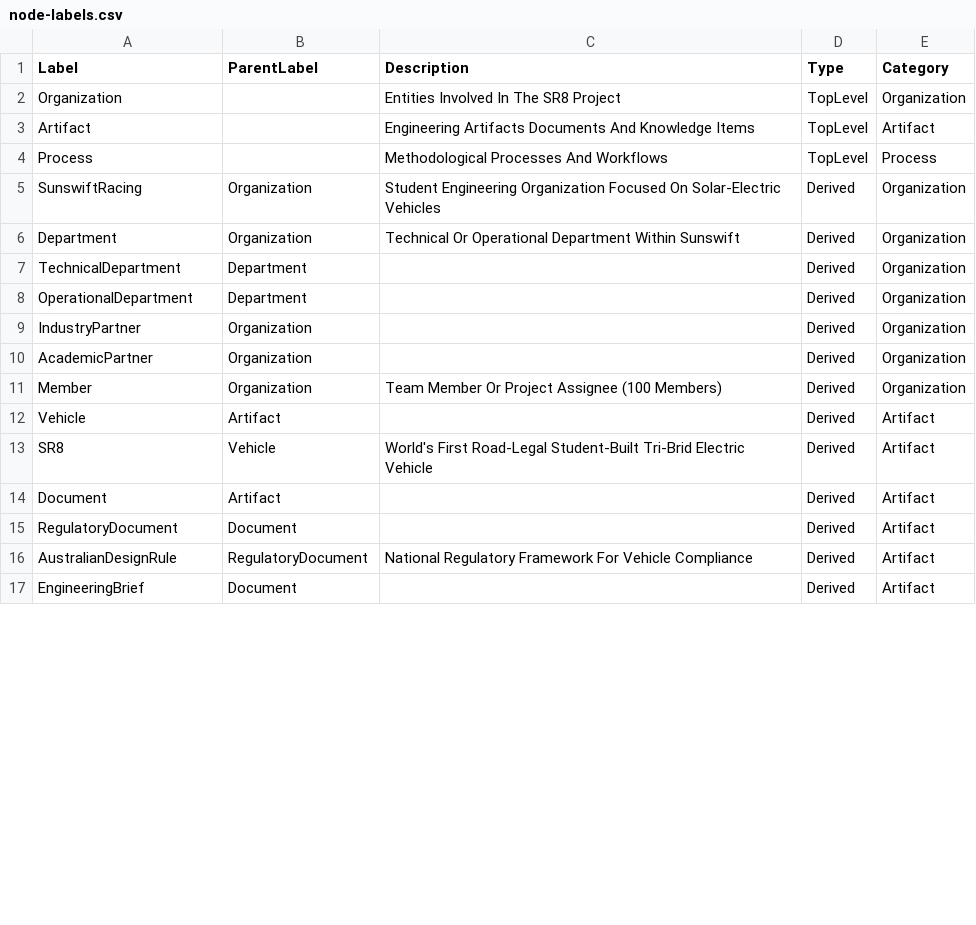
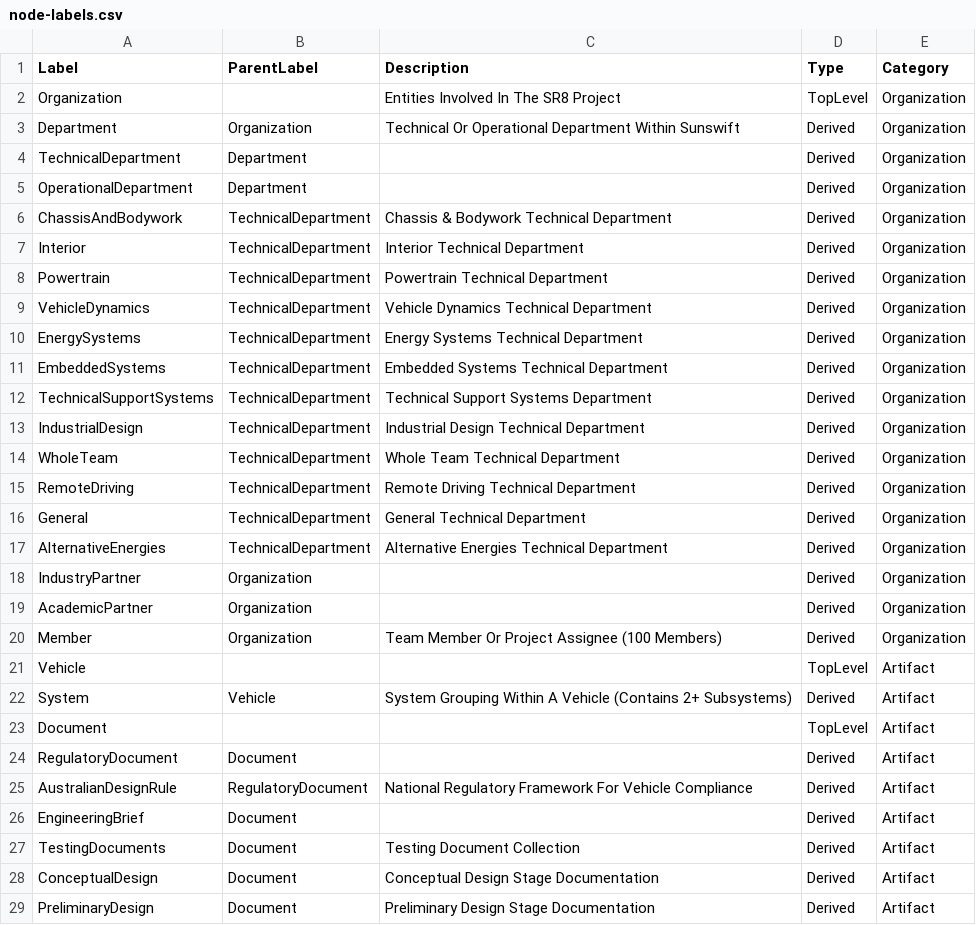
Before and after one commit to manansvr/Ontological-GraphRAG-Recommender, a CSV file: csv/node-labels.csv, drawn as a sheet; only a part is shown; the diff covers the shown part only.

Commit message:
updated the ontology end-to-end to support the refined engineering structure and stronger compliance traceability: moved to vehicle -> system -> subsystem, added explicit technical department assignment links (to project/system/subsystem), expanded requirement ownership and component placement relationships, and introduced adr links to external essential/recommended requirements. i also added a validation layer with validationscenario, acceptancecriterion, and validationresult plus corresponding relationships, synchronized these changes across csv schema files, owl classes/object properties, and ontology documentation (including updated diagrams and counts), and enhanced the neo4j verifier with updated expected totals and additional rule checks for hierarchy, assignments, requirement coverage, component placement, adr linkage, and validation chain completeness.

```diff
--- a/csv/node-labels.csv
+++ b/csv/node-labels.csv
@@ -2,5 +2,2 @@ Label,ParentLabel,Description,Type,Category
 Organization,,Entities Involved In The SR8 Project,TopLevel,Organization
-Artifact,,Engineering Artifacts Documents And Knowledge Items,TopLevel,Artifact
-Process,,Methodological Processes And Workflows,TopLevel,Process
-SunswiftRacing,Organization,Student Engineering Organization Focused On Solar-Electric Vehicles,Derived,Organization
 Department,Organization,Technical Or Operational Department Within Sunswift,Derived,Organization
@@ -8,2 +5,14 @@ TechnicalDepartment,Department,,Derived,Organization
 OperationalDepartment,Department,,Derived,Organization
+ChassisAndBodywork,TechnicalDepartment,Chassis & Bodywork Technical Department,Derived,Organization
+Interior,TechnicalDepartment,Interior Technical Department,Derived,Organization
+Powertrain,TechnicalDepartment,Powertrain Technical Department,Derived,Organization
+VehicleDynamics,TechnicalDepartment,Vehicle Dynamics Technical Department,Derived,Organization
+EnergySystems,TechnicalDepartment,Energy Systems Technical Department,Derived,Organization
+EmbeddedSystems,TechnicalDepartment,Embedded Systems Technical Department,Derived,Organization
+TechnicalSupportSystems,TechnicalDepartment,Technical Support Systems Department,Derived,Organization
+IndustrialDesign,TechnicalDepartment,Industrial Design Technical Department,Derived,Organization
+WholeTeam,TechnicalDepartment,Whole Team Technical Department,Derived,Organization
+RemoteDriving,TechnicalDepartment,Remote Driving Technical Department,Derived,Organization
+General,TechnicalDepartment,General Technical Department,Derived,Organization
+AlternativeEnergies,TechnicalDepartment,Alternative Energies Technical Department,Derived,Organization
 IndustryPartner,Organization,,Derived,Organization
@@ -11,5 +20,5 @@ AcademicPartner,Organization,,Derived,Organization
 Member,Organization,Team Member Or Project Assignee (100 Members),Derived,Organization
-Vehicle,Artifact,,Derived,Artifact
-SR8,Vehicle,World's First Road-Legal Student-Built Tri-Brid Electric Vehicle,Derived,Artifact
-Document,Artifact,,Derived,Artifact
+Vehicle,,,TopLevel,Artifact
+System,Vehicle,System Grouping Within A Vehicle (Contains 2+ Subsystems),Derived,Artifact
+Document,,,TopLevel,Artifact
 RegulatoryDocument,Document,,Derived,Artifact
@@ -17 +26,4 @@ AustralianDesignRule,RegulatoryDocument,National Regulatory Framework For Vehicl
 EngineeringBrief,Document,,Derived,Artifact
+TestingDocuments,Document,Testing Document Collection,Derived,Artifact
+ConceptualDesign,Document,Conceptual Design Stage Documentation,Derived,Artifact
+PreliminaryDesign,Document,Preliminary Design Stage Documentation,Derived,Artifact
```
Also changed, not shown: 6 added rows and 22 edited cells elsewhere in this file, csv/node-properties.csv, csv/relationships.csv, 4 other files.
